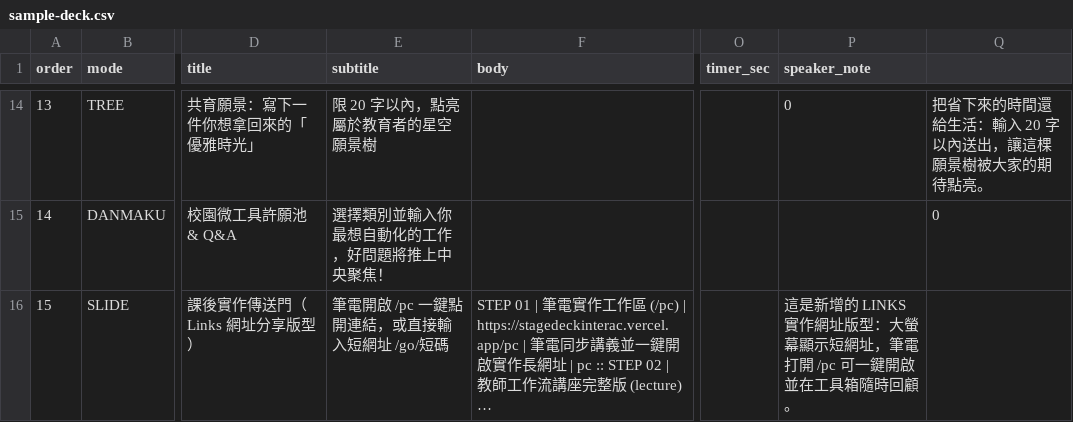
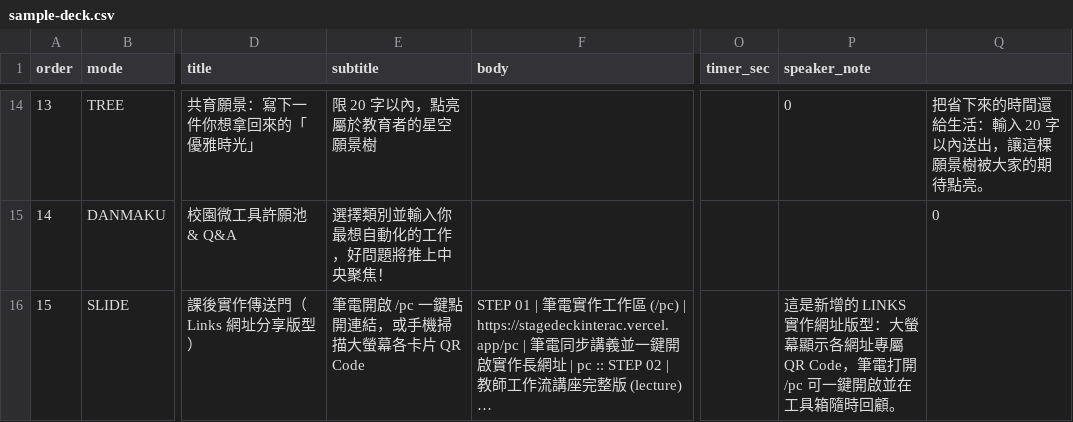
Before and after one commit to huahua718-creator/StageDeckInterac, a CSV file: data/sample-deck.csv, drawn as a sheet; only a part is shown, gaps mark what is left out; long unchanged cells end in …; the diff names each change by its address in the sheet, - before the commit and + after, or states it on an @@ line.

```diff
--- a/data/sample-deck.csv
+++ b/data/sample-deck.csv
-E16 (subtitle): 筆電開啟 /pc 一鍵點開連結，或直接輸入短網址 /go/短碼
+E16 (subtitle): 筆電開啟 /pc 一鍵點開連結，或手機掃描大螢幕各卡片 QR Code
-P16 (speaker_note): …螢幕顯示短網址，筆電打…
+P16 (speaker_note): …螢幕顯示各網址專屬 QR Code，筆電打…
```
Also changed, not shown: 4 other files.
